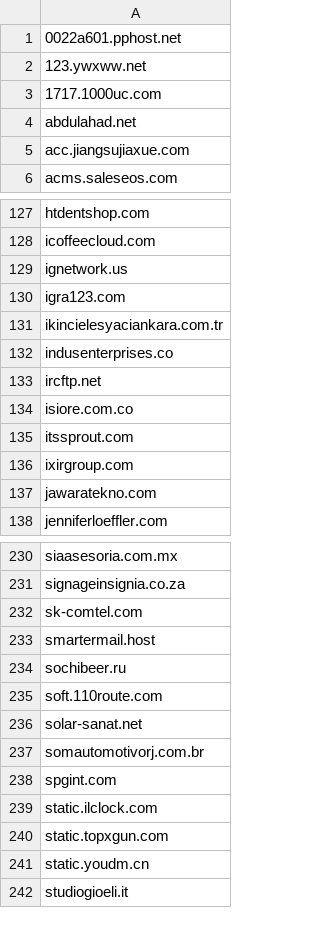
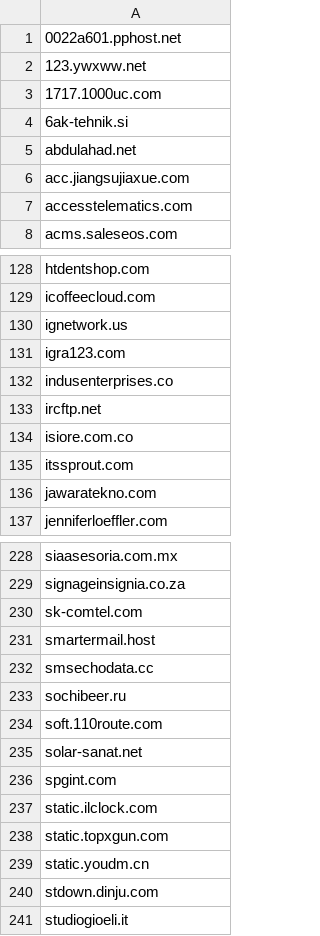
Before and after one commit to external-sources/hosts-sources, a CSV file: data/urlhausAbuseCh.csv, drawn as a sheet; only a part is shown, gaps mark what is left out; removed rows and columns are numbered as before the commit, all else as after; the diff covers the shown part only; the diff names each change by its address in the sheet, - before the commit and + after, or states it on an @@ line.

Commit message:
Committed new lists day: 229 of year 2026 09:39:26

```diff
--- a/data/urlhausAbuseCh.csv
+++ b/data/urlhausAbuseCh.csv
+row 4: 6ak-tehnik.si
+row 7: accesstelematics.com
-row 131: ikincielesyaciankara.com.tr
-row 136: ixirgroup.com
+row 232: smsechodata.cc
-row 237: somautomotivorj.com.br
+row 240: stdown.dinju.com
```
Also changed, not shown: 5 added rows and 6 removed rows elsewhere in this file, 1 other file.
